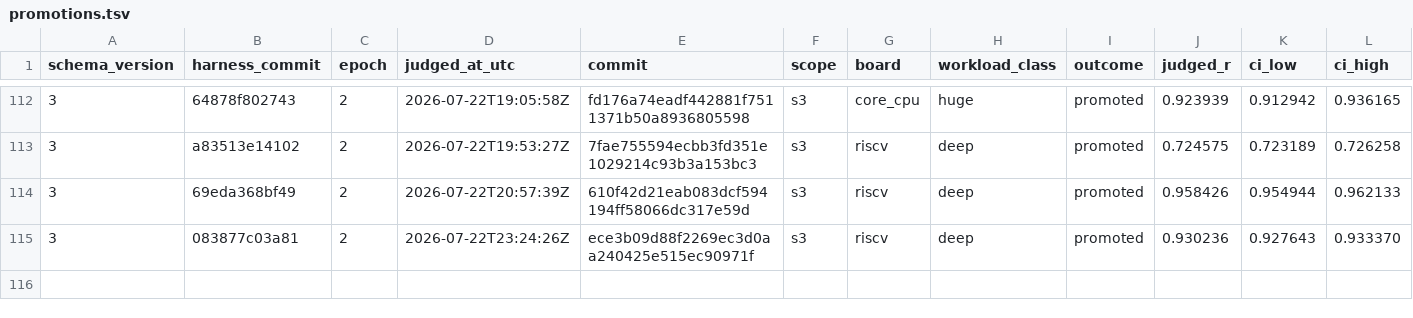
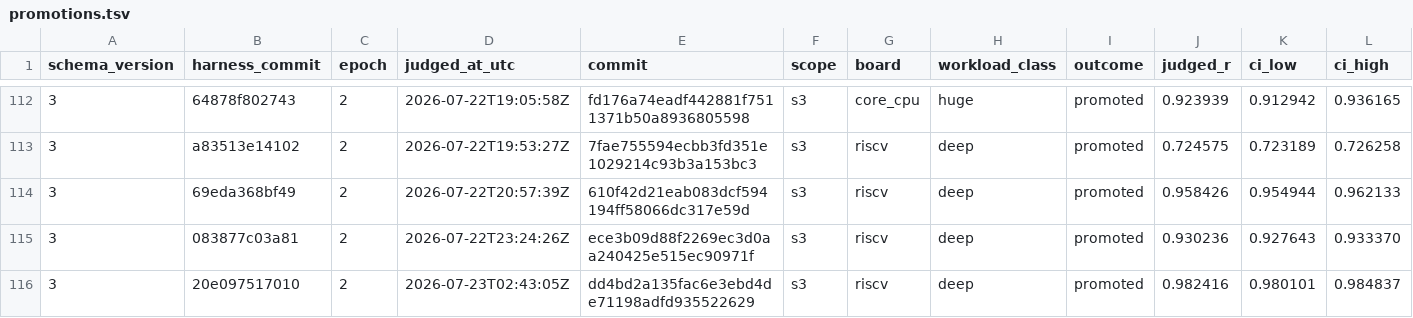
Before and after one commit to welttowelt/stwo-zig, a TSV file: autoresearch/ledger/promotions.tsv, drawn as a sheet; only a part is shown, gaps mark what is left out; rows hold the shown columns only; the diff names each change by its address in the sheet, - before the commit and + after, or states it on an @@ line.

```diff
--- a/autoresearch/ledger/promotions.tsv
+++ b/autoresearch/ledger/promotions.tsv
+row 116: 3 | 20e097517010 | 2 | 2026-07-23T02:43:05Z | dd4bd2a135fac6e3ebd4de71198adfd935522629 | s3 | riscv | deep | promoted | 0.982416 | 0.980101 | 0.984837
```
